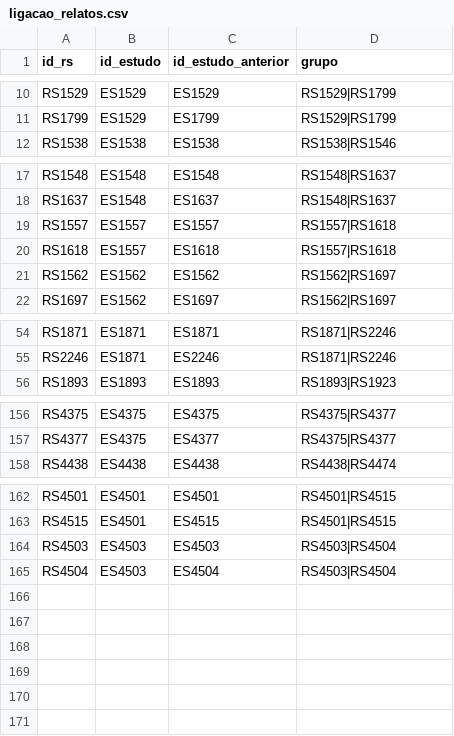
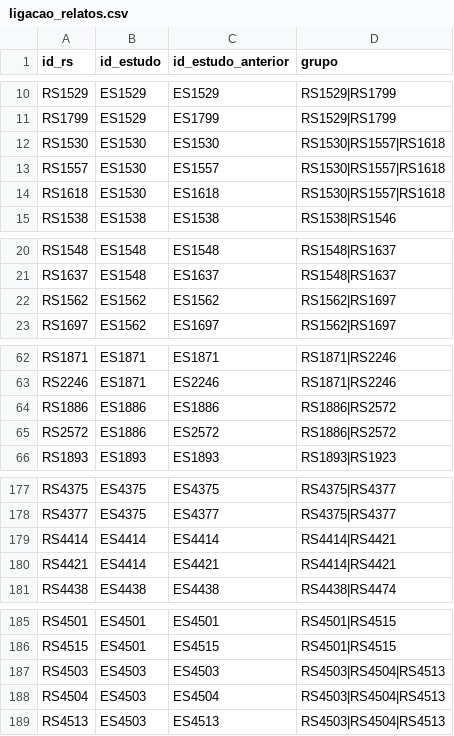
Before and after one commit to felipelmc/pesquisas-eleitorais-rs, a CSV file: 03-textos/ligacao_relatos.csv, drawn as a sheet; only a part is shown, gaps mark what is left out; the diff covers the shown part only.

```diff
--- a/03-textos/ligacao_relatos.csv
+++ b/03-textos/ligacao_relatos.csv
@@ -11,2 +11,5 @@ RS1529,ES1529,ES1529,RS1529|RS1799
 RS1799,ES1529,ES1799,RS1529|RS1799
+RS1530,ES1530,ES1530,RS1530|RS1557|RS1618
+RS1557,ES1530,ES1557,RS1530|RS1557|RS1618
+RS1618,ES1530,ES1618,RS1530|RS1557|RS1618
 RS1538,ES1538,ES1538,RS1538|RS1546
@@ -18,4 +21,2 @@ RS1548,ES1548,ES1548,RS1548|RS1637
 RS1637,ES1548,ES1637,RS1548|RS1637
-RS1557,ES1557,ES1557,RS1557|RS1618
-RS1618,ES1557,ES1618,RS1557|RS1618
 RS1562,ES1562,ES1562,RS1562|RS1697
@@ -55,2 +63,4 @@ RS1871,ES1871,ES1871,RS1871|RS2246
 RS2246,ES1871,ES2246,RS1871|RS2246
+RS1886,ES1886,ES1886,RS1886|RS2572
+RS2572,ES1886,ES2572,RS1886|RS2572
 RS1893,ES1893,ES1893,RS1893|RS1923
@@ -157,2 +178,4 @@ RS4375,ES4375,ES4375,RS4375|RS4377
 RS4377,ES4375,ES4377,RS4375|RS4377
+RS4414,ES4414,ES4414,RS4414|RS4421
+RS4421,ES4414,ES4421,RS4414|RS4421
 RS4438,ES4438,ES4438,RS4438|RS4474
@@ -163,3 +186,4 @@ RS4501,ES4501,ES4501,RS4501|RS4515
 RS4515,ES4501,ES4515,RS4501|RS4515
-RS4503,ES4503,ES4503,RS4503|RS4504
-RS4504,ES4503,ES4504,RS4503|RS4504
+RS4503,ES4503,ES4503,RS4503|RS4504|RS4513
+RS4504,ES4503,ES4504,RS4503|RS4504|RS4513
+RS4513,ES4503,ES4513,RS4503|RS4504|RS4513
```
Also changed, not shown: 23 added rows, 5 removed rows and 8 edited cells elsewhere in this file, 02-triagem/triagem_ta_final.csv, 14 other files.
